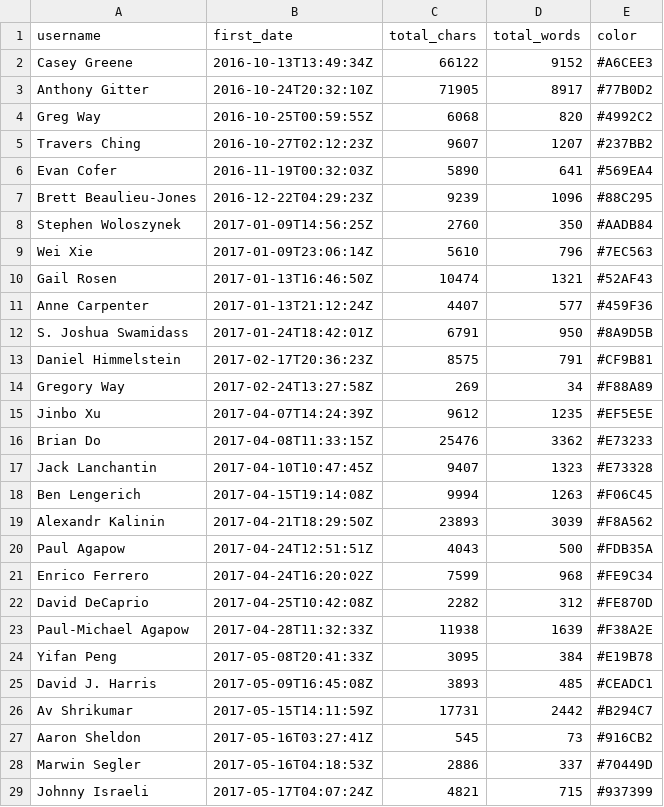
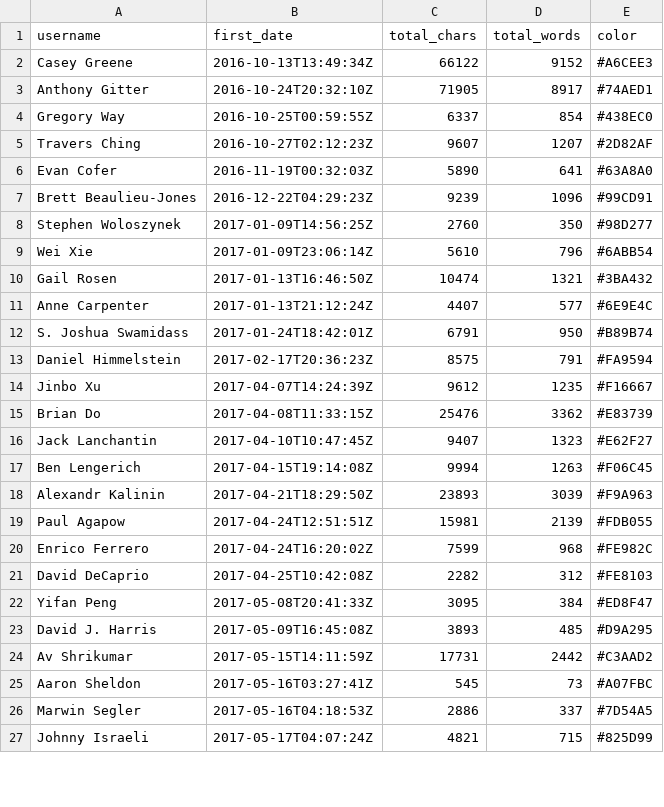
Before and after one commit to greenelab/meta-review, a TSV file: analyses/deep-review-contrib/contributors.tsv, drawn as a sheet; only a part is shown; the diff covers the shown part only.

```diff
--- a/analyses/deep-review-contrib/contributors.tsv
+++ b/analyses/deep-review-contrib/contributors.tsv
@@ -2,28 +2,26 @@ username	first_date	total_chars	total_words	color
 Casey Greene	2016-10-13T13:49:34Z	66122	9152	#A6CEE3
-Anthony Gitter	2016-10-24T20:32:10Z	71905	8917	#77B0D2
-Greg Way	2016-10-25T00:59:55Z	6068	820	#4992C2
-Travers Ching	2016-10-27T02:12:23Z	9607	1207	#237BB2
-Evan Cofer	2016-11-19T00:32:03Z	5890	641	#569EA4
-Brett Beaulieu-Jones	2016-12-22T04:29:23Z	9239	1096	#88C295
-Stephen Woloszynek	2017-01-09T14:56:25Z	2760	350	#AADB84
-Wei Xie	2017-01-09T23:06:14Z	5610	796	#7EC563
-Gail Rosen	2017-01-13T16:46:50Z	10474	1321	#52AF43
-Anne Carpenter	2017-01-13T21:12:24Z	4407	577	#459F36
-S. Joshua Swamidass	2017-01-24T18:42:01Z	6791	950	#8A9D5B
-Daniel Himmelstein	2017-02-17T20:36:23Z	8575	791	#CF9B81
-Gregory Way	2017-02-24T13:27:58Z	269	34	#F88A89
-Jinbo Xu	2017-04-07T14:24:39Z	9612	1235	#EF5E5E
-Brian Do	2017-04-08T11:33:15Z	25476	3362	#E73233
-Jack Lanchantin	2017-04-10T10:47:45Z	9407	1323	#E73328
+Anthony Gitter	2016-10-24T20:32:10Z	71905	8917	#74AED1
+Gregory Way	2016-10-25T00:59:55Z	6337	854	#438EC0
+Travers Ching	2016-10-27T02:12:23Z	9607	1207	#2D82AF
+Evan Cofer	2016-11-19T00:32:03Z	5890	641	#63A8A0
+Brett Beaulieu-Jones	2016-12-22T04:29:23Z	9239	1096	#99CD91
+Stephen Woloszynek	2017-01-09T14:56:25Z	2760	350	#98D277
+Wei Xie	2017-01-09T23:06:14Z	5610	796	#6ABB54
+Gail Rosen	2017-01-13T16:46:50Z	10474	1321	#3BA432
+Anne Carpenter	2017-01-13T21:12:24Z	4407	577	#6E9E4C
+S. Joshua Swamidass	2017-01-24T18:42:01Z	6791	950	#B89B74
+Daniel Himmelstein	2017-02-17T20:36:23Z	8575	791	#FA9594
+Jinbo Xu	2017-04-07T14:24:39Z	9612	1235	#F16667
+Brian Do	2017-04-08T11:33:15Z	25476	3362	#E83739
+Jack Lanchantin	2017-04-10T10:47:45Z	9407	1323	#E62F27
 Ben Lengerich	2017-04-15T19:14:08Z	9994	1263	#F06C45
-Alexandr Kalinin	2017-04-21T18:29:50Z	23893	3039	#F8A562
-Paul Agapow	2017-04-24T12:51:51Z	4043	500	#FDB35A
-Enrico Ferrero	2017-04-24T16:20:02Z	7599	968	#FE9C34
-David DeCaprio	2017-04-25T10:42:08Z	2282	312	#FE870D
-Paul-Michael Agapow	2017-04-28T11:32:33Z	11938	1639	#F38A2E
-Yifan Peng	2017-05-08T20:41:33Z	3095	384	#E19B78
-David J. Harris	2017-05-09T16:45:08Z	3893	485	#CEADC1
-Av Shrikumar	2017-05-15T14:11:59Z	17731	2442	#B294C7
-Aaron Sheldon	2017-05-16T03:27:41Z	545	73	#916CB2
-Marwin Segler	2017-05-16T04:18:53Z	2886	337	#70449D
-Johnny Israeli	2017-05-17T04:07:24Z	4821	715	#937399
+Alexandr Kalinin	2017-04-21T18:29:50Z	23893	3039	#F9A963
+Paul Agapow	2017-04-24T12:51:51Z	15981	2139	#FDB055
+Enrico Ferrero	2017-04-24T16:20:02Z	7599	968	#FE982C
+David DeCaprio	2017-04-25T10:42:08Z	2282	312	#FE8103
+Yifan Peng	2017-05-08T20:41:33Z	3095	384	#ED8F47
+David J. Harris	2017-05-09T16:45:08Z	3893	485	#D9A295
+Av Shrikumar	2017-05-15T14:11:59Z	17731	2442	#C3AAD2
+Aaron Sheldon	2017-05-16T03:27:41Z	545	73	#A07FBC
+Marwin Segler	2017-05-16T04:18:53Z	2886	337	#7D54A5
+Johnny Israeli	2017-05-17T04:07:24Z	4821	715	#825D99
```
Also changed, not shown: 4 edited cells elsewhere in this file, 5 other files.
